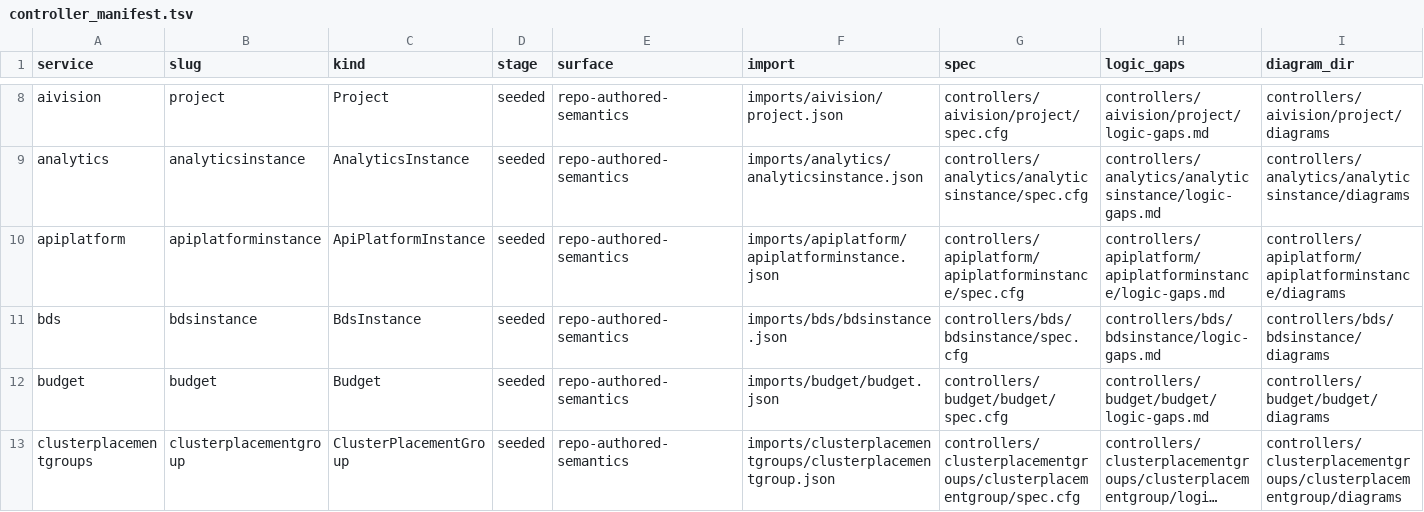
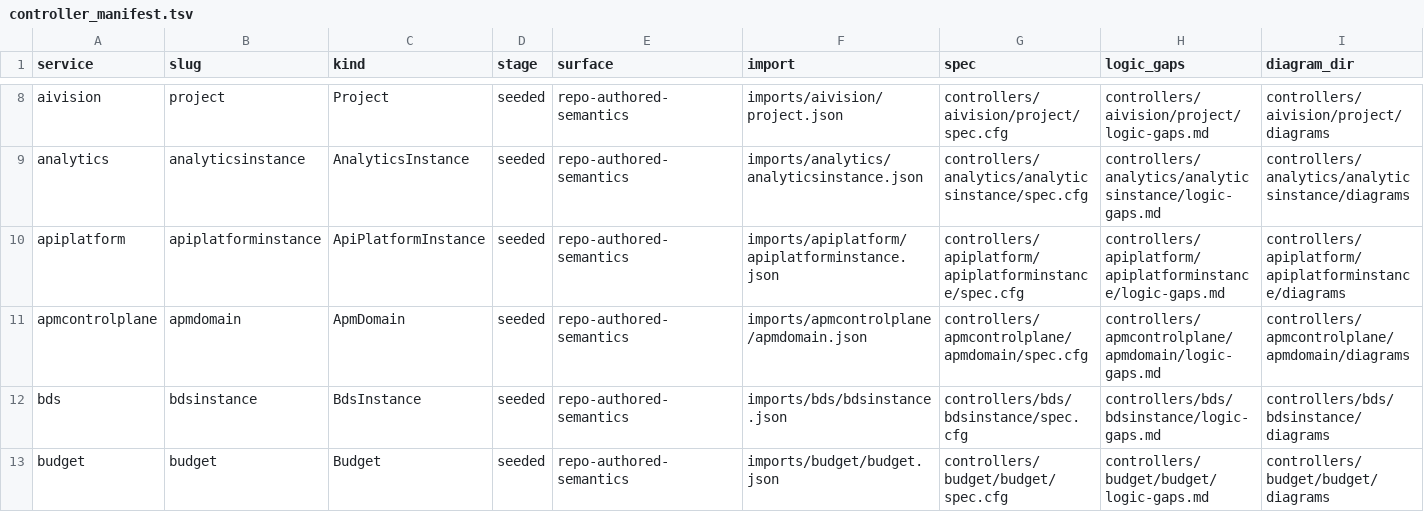
Before and after one commit to HaoyL666/oci-service-operator, a TSV file: formal/controller_manifest.tsv, drawn as a sheet; only a part is shown, gaps mark what is left out; the shorter side is filled out with more unchanged rows; long unchanged cells end in …; the diff names each change by its address in the sheet, - before the commit and + after, or states it on an @@ line.

Commit message:
US-92: publish apmcontrolplane apmdomain runtime

```diff
--- a/formal/controller_manifest.tsv
+++ b/formal/controller_manifest.tsv
+row 11: apmcontrolplane | apmdomain | ApmDomain | seeded | repo-authored-semantics | imports/apmcontrolplane/apmdomain.json | controllers/apmcontrolplane/apmdomain/spec.cfg | controllers/apmcontrolplane/apmdomain/logic-gaps.md | controllers/apmcontrolplane/apmdomain/diagrams
```
Also changed, not shown: 52 other files.
